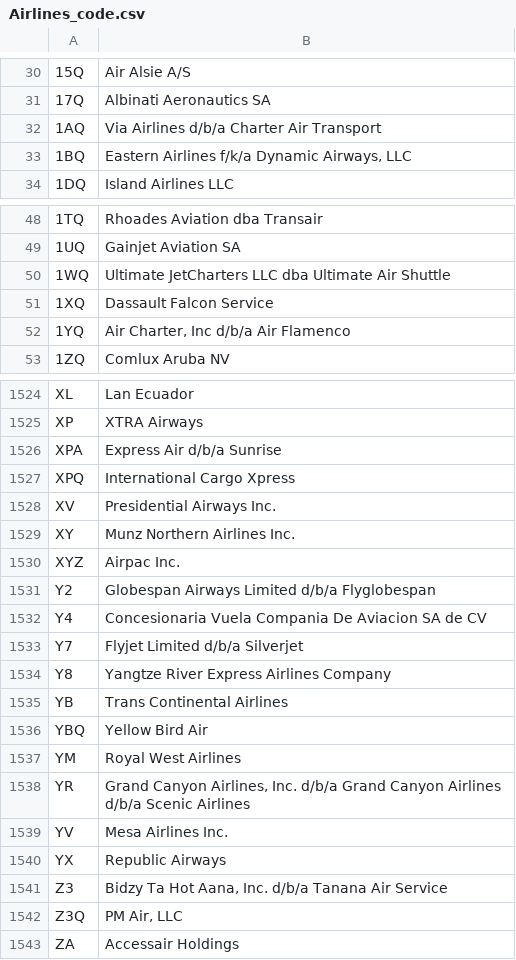
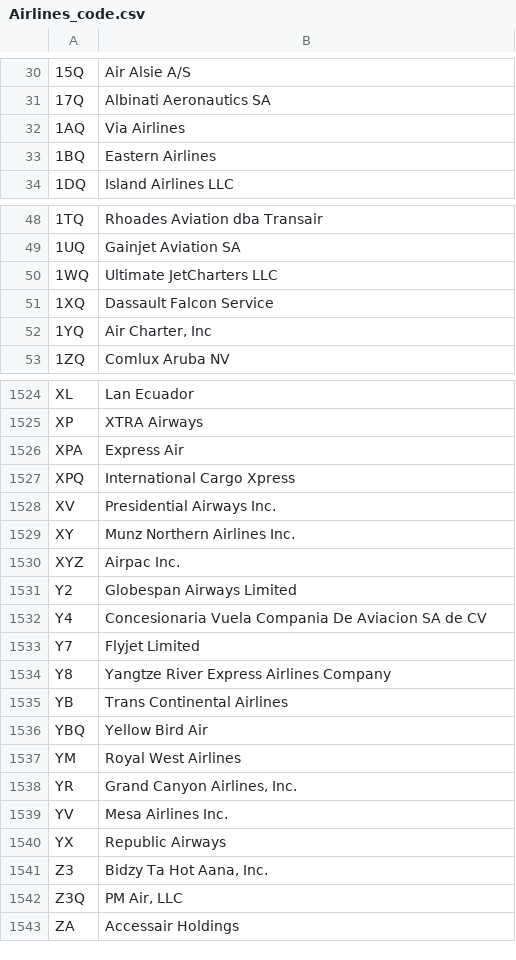
Before and after one commit to RforOperationsFall2022/final-project-ribarrag, a CSV file: app/Airlines_code.csv, drawn as a sheet; only a part is shown, gaps mark what is left out; the diff covers the shown part only.

```diff
--- a/app/Airlines_code.csv
+++ b/app/Airlines_code.csv
@@ -31,4 +31,4 @@
 17Q,Albinati Aeronautics SA
-1AQ,Via Airlines d/b/a Charter Air Transport
-1BQ,"Eastern Airlines f/k/a Dynamic Airways, LLC"
+1AQ,Via Airlines
+1BQ,Eastern Airlines
 1DQ,Island Airlines LLC
@@ -49,5 +49,5 @@
 1UQ,Gainjet Aviation SA
-1WQ,Ultimate JetCharters LLC dba Ultimate Air Shuttle
+1WQ,Ultimate JetCharters LLC
 1XQ,Dassault Falcon Service
-1YQ,"Air Charter, Inc d/b/a Air Flamenco"
+1YQ,"Air Charter, Inc"
 1ZQ,Comlux Aruba NV
@@ -1525,3 +1525,3 @@ XL,Lan Ecuador
 XP,XTRA Airways
-XPA,Express Air d/b/a Sunrise
+XPA,Express Air
 XPQ,International Cargo Xpress
@@ -1530,5 +1530,5 @@ XY,Munz Northern Airlines Inc.
 XYZ,Airpac Inc.
-Y2,Globespan Airways Limited d/b/a Flyglobespan
+Y2,Globespan Airways Limited
 Y4,Concesionaria Vuela Compania De Aviacion SA de CV
-Y7,Flyjet Limited d/b/a Silverjet
+Y7,Flyjet Limited
 Y8,Yangtze River Express Airlines Company
@@ -1537,6 +1537,6 @@ YBQ,Yellow Bird Air
 YM,Royal West Airlines
-YR,"Grand Canyon Airlines, Inc. d/b/a Grand Canyon Airlines d/b/a Scenic Airlines"
+YR,"Grand Canyon Airlines, Inc."
 YV,Mesa Airlines Inc.
 YX,Republic Airways
-Z3,"Bidzy Ta Hot Aana, Inc. d/b/a Tanana Air Service"
+Z3,"Bidzy Ta Hot Aana, Inc."
 Z3Q,"PM Air, LLC"
```
Also changed, not shown: 12 added rows and 47 edited cells elsewhere in this file, 2 other files.
